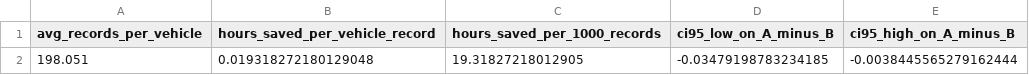
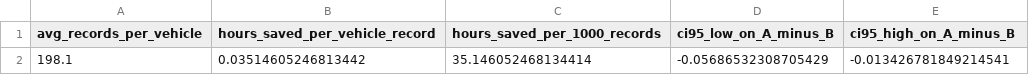
Before and after one commit to anika0273/fleet-data, a CSV file: fleet-data-redesign/outputs/predictive_maintenance/pm_savings_estimate.csv, drawn as a sheet; removed rows and columns are numbered as before the commit, all else as after; the diff names each change by its address in the sheet, - before the commit and + after, or states it on an @@ line.

```diff
--- a/fleet-data-redesign/outputs/predictive_maintenance/pm_savings_estimate.csv
+++ b/fleet-data-redesign/outputs/predictive_maintenance/pm_savings_estimate.csv
-row 2: 198.051 | 0.019318272180129048 | 19.31827218012905 | -0.03479198783234185 | -0.0038445565279162444
+row 2: 198.1 | 0.03514605246813442 | 35.146052468134414 | -0.05686532308705429 | -0.013426781849214541
```
Also changed, not shown: fleet-data-redesign/outputs/device_comparison/dev_uplift_by_vehicle.csv, fleet-data-redesign/outputs/device_comparison/dev_uplift_feature_modulators.csv, 44 other files.
